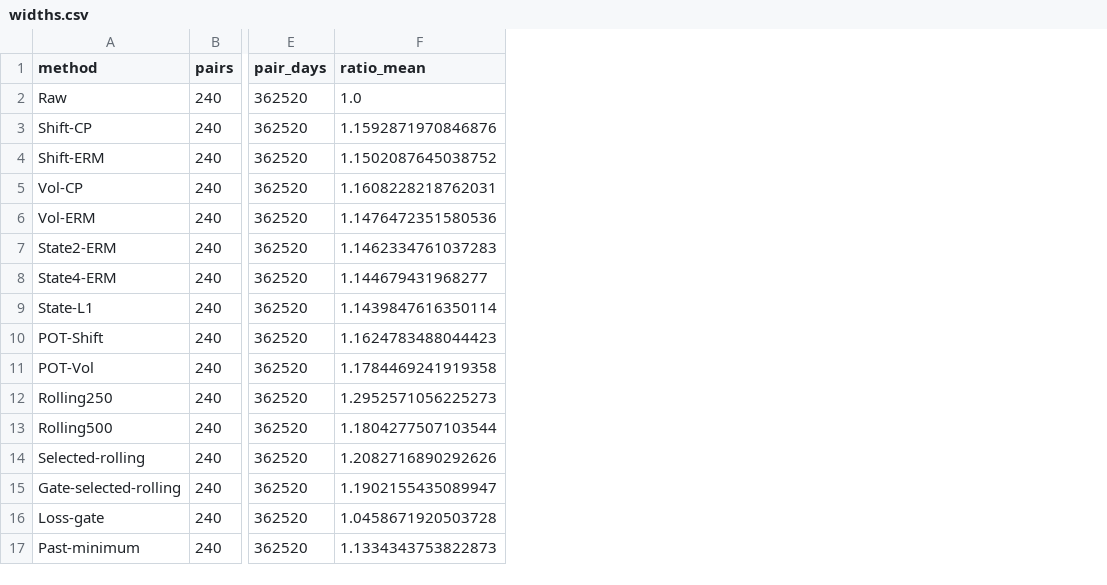
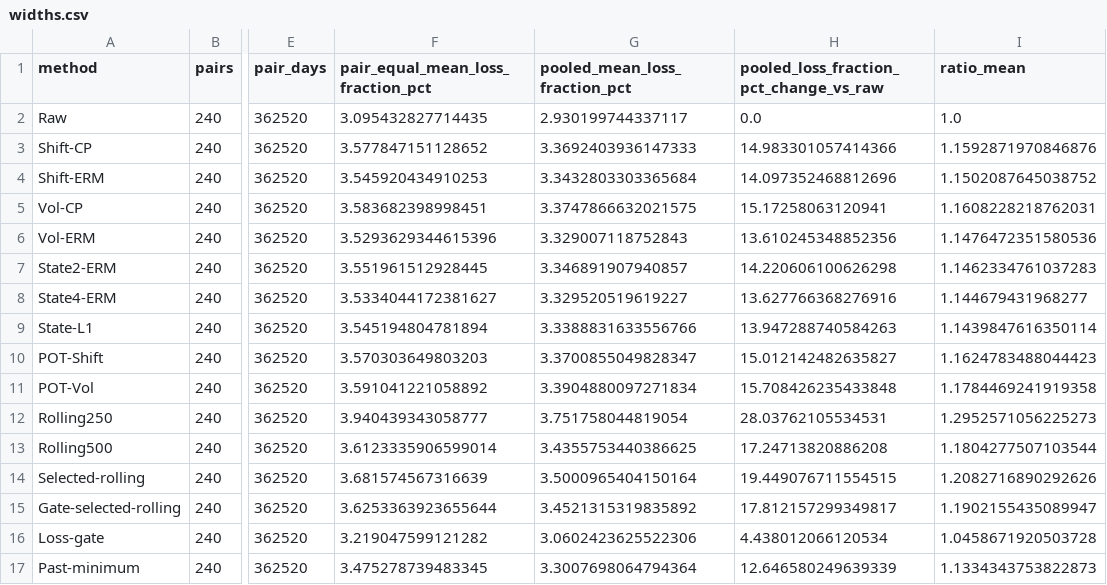
Before and after one commit to QuantLet/Conformal_Oracle, a CSV file: R8/artifacts/r8_economics/widths.csv, drawn as a sheet; only a part is shown, gaps mark what is left out; the diff names each change by its address in the sheet, - before the commit and + after, or states it on an @@ line.

```diff
--- a/R8/artifacts/r8_economics/widths.csv
+++ b/R8/artifacts/r8_economics/widths.csv
+column F, rows 1-17: pair_equal_mean_loss_fraction_pct | 3.095432827714435 | 3.577847151128652 | 3.545920434910253 | 3.583682398998451 | 3.5293629344615396 | 3.551961512928445 | 3.5334044172381627 | 3.545194804781894 | 3.570303649803203 | 3.591041221058892 | 3.940439343058777 | 3.6123335906599014 | 3.681574567316639 | 3.6253363923655644 | 3.219047599121282 | 3.475278739483345
+column G (pooled_mean_loss_fraction_pct), rows 2-17: 2.930199744337117 | 3.3692403936147333 | 3.3432803303365684 | 3.3747866632021575 | 3.329007118752843 | 3.346891907940857 | 3.329520519619227 | 3.3388831633556766 | 3.3700855049828347 | 3.3904880097271834 | 3.751758044819054 | 3.4355753440386625 | 3.5000965404150164 | 3.4521315319835892 | 3.0602423625522306 | 3.3007698064794364
+column H, rows 1-17: pooled_loss_fraction_pct_change_vs_raw | 0.0 | 14.983301057414366 | 14.097352468812696 | 15.17258063120941 | 13.610245348852356 | 14.220606100626298 | 13.627766368276916 | 13.947288740584263 | 15.012142482635827 | 15.708426235433848 | 28.03762105534531 | 17.24713820886208 | 19.449076711554515 | 17.812157299349817 | 4.438012066120534 | 12.646580249639339
```
Also changed, not shown: R8/artifacts/r8_romano_wolf/mcs.csv, 17 other files.
